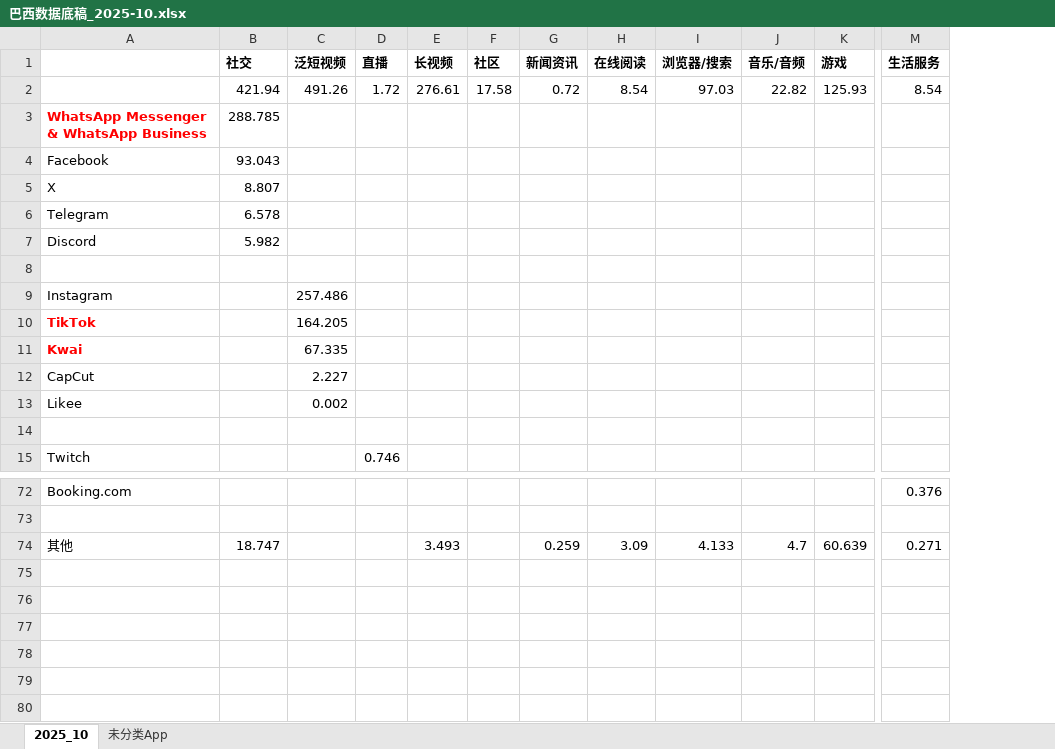
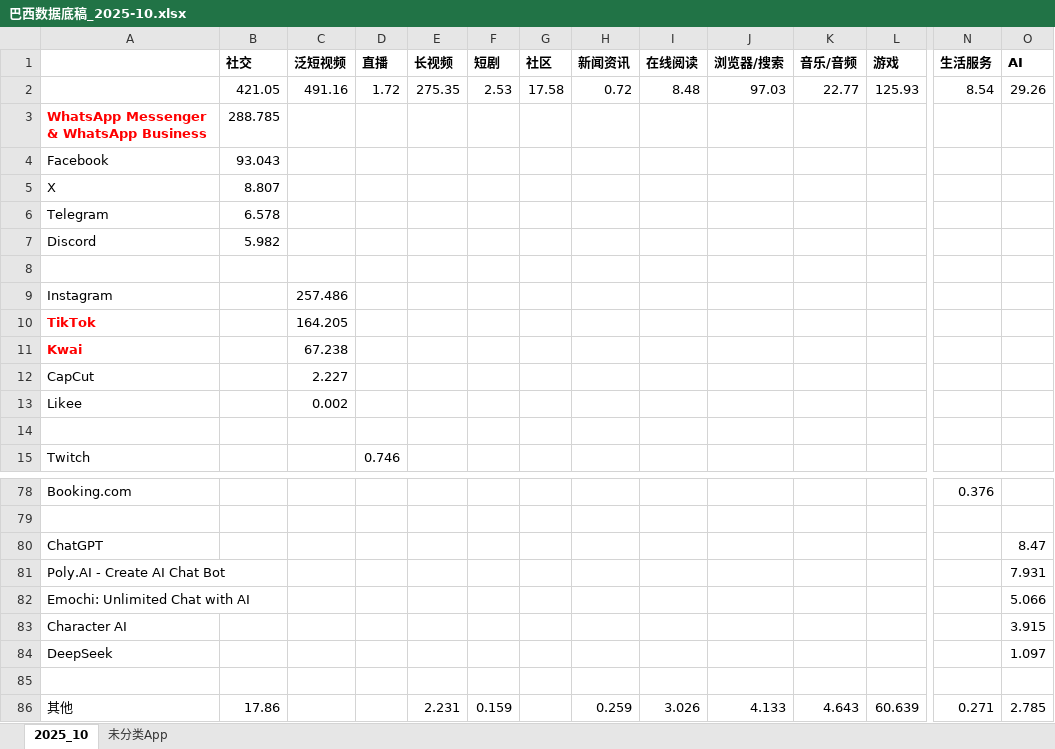
Before and after one commit to huangxindi2002-cmyk/data-auto, an Excel workbook: docs/data/巴西数据底稿_2025-10.xlsx, sheet 2025_10, drawn as a sheet; only a part is shown, gaps mark what is left out; values as stored, in another font and other column widths than the file's, no borders; addresses are those after the commit; rows hold the shown columns only; the diff covers the shown part only; the diff names each change by its address in the sheet, - before the commit and + after, or states it on an @@ line.

```diff
--- a/docs/data/巴西数据底稿_2025-10.xlsx (sheet 2025_10)
+++ b/docs/data/巴西数据底稿_2025-10.xlsx (sheet 2025_10)
+column F (短剧), row 2: 2.53; row 86: 0.159
+column O (AI), row 2: 29.26; row 86: 2.785
-B2 (社交): 421.94
+B2 (社交): 421.05
-C2 (泛短视频): 491.26
+C2 (泛短视频): 491.16
-E2 (长视频): 276.61
+E2 (长视频): 275.35
-I2 (在线阅读): 8.54
+I2 (在线阅读): 8.48
-K2 (音乐/音频): 22.82
+K2 (音乐/音频): 22.77
-C11 (泛短视频): 67.335
+C11 (泛短视频): 67.238
+row 80: ChatGPT |  |  |  |  |  |  |  |  |  |  |  |  | 8.47
+row 81: Poly.AI - Create AI Chat Bot |  |  |  |  |  |  |  |  |  |  |  |  | 7.931
+row 82: Emochi: Unlimited Chat with AI |  |  |  |  |  |  |  |  |  |  |  |  | 5.066
+row 83: Character AI |  |  |  |  |  |  |  |  |  |  |  |  | 3.915
+row 84: DeepSeek |  |  |  |  |  |  |  |  |  |  |  |  | 1.097
+row 85: (empty)
-B86 (社交): 18.747
+B86 (社交): 17.86
-E86 (长视频): 3.493
+E86 (长视频): 2.231
-I86 (在线阅读): 3.09
+I86 (在线阅读): 3.026
-K86 (音乐/音频): 4.7
+K86 (音乐/音频): 4.643
```
Also changed, not shown: 6 added rows elsewhere in this sheet, sheet 未分类App, 1 other file.
